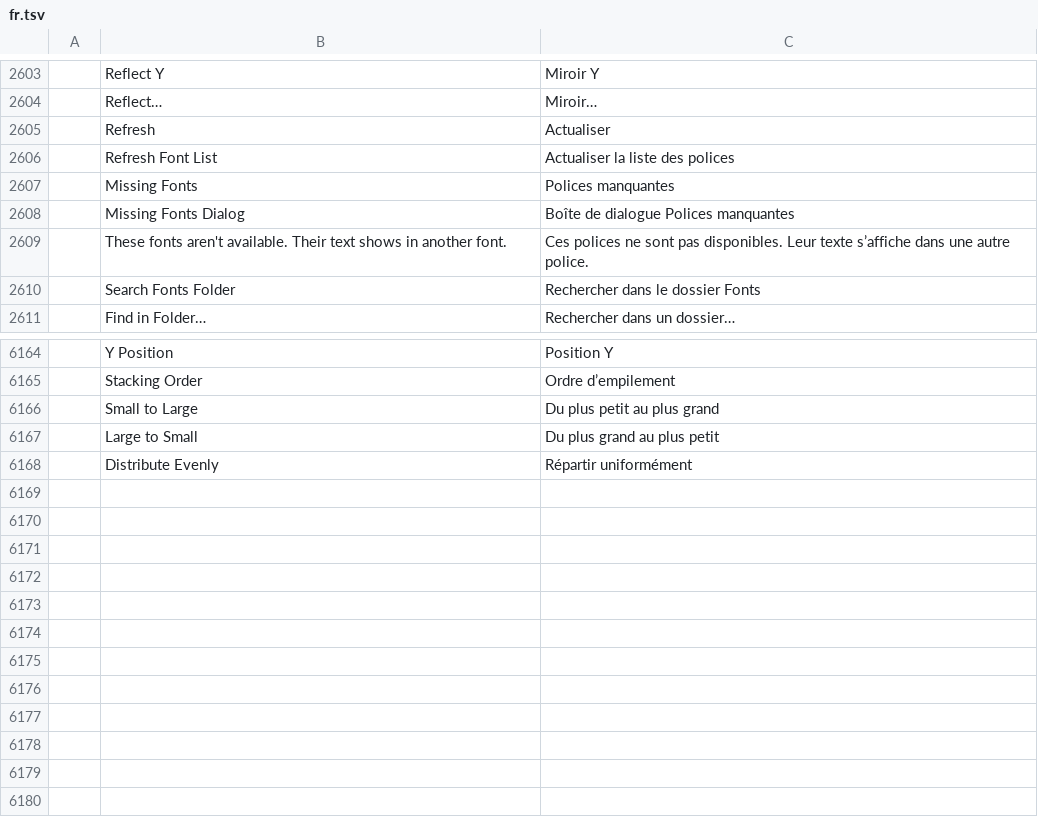
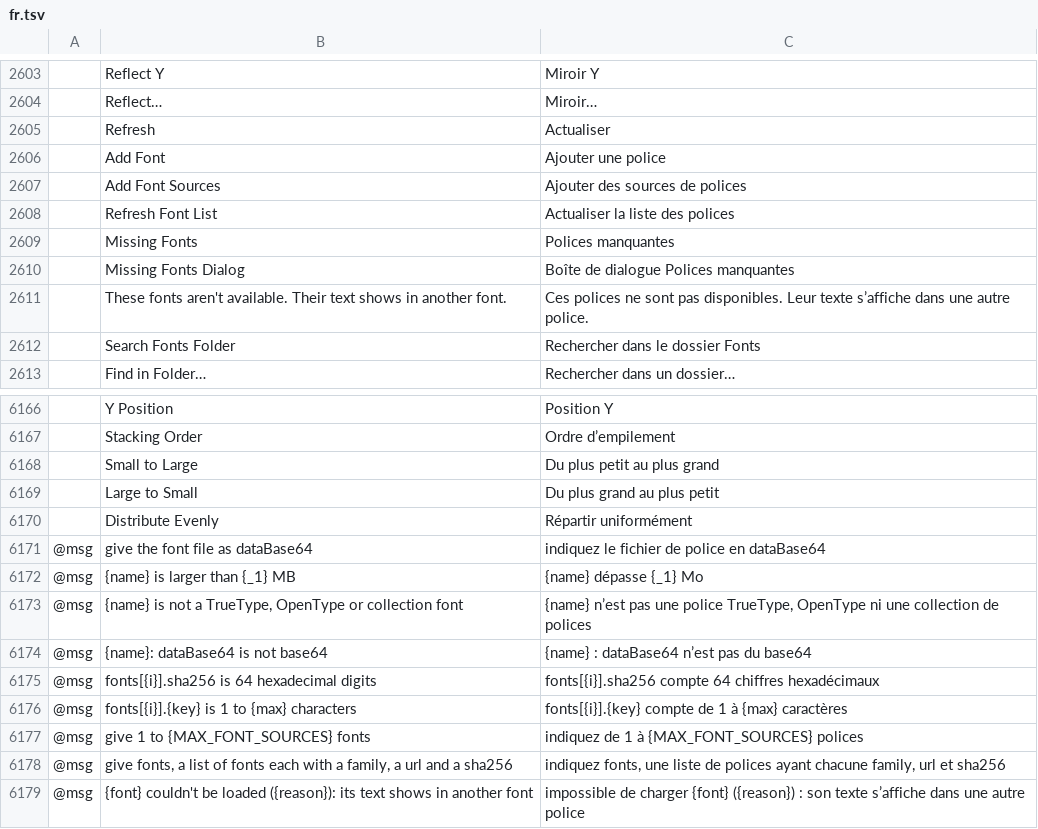
Before and after one commit to addibble/vectorcraft, a TSV file: crates/ui-egui/src/i18n/fr.tsv, drawn as a sheet; only a part is shown, gaps mark what is left out; the diff names each change by its address in the sheet, - before the commit and + after, or states it on an @@ line.

```diff
--- a/crates/ui-egui/src/i18n/fr.tsv
+++ b/crates/ui-egui/src/i18n/fr.tsv
+row 2606:  | Add Font | Ajouter une police
+row 2607:  | Add Font Sources | Ajouter des sources de polices
+row 6171: @msg | give the font file as dataBase64 | indiquez le fichier de police en dataBase64
+row 6172: @msg | {name} is larger than {_1} MB | {name} dépasse {_1} Mo
+row 6173: @msg | {name} is not a TrueType, OpenType or collection font | {name} n’est pas une police TrueType, OpenType ni une collection de polices
+row 6174: @msg | {name}: dataBase64 is not base64 | {name} : dataBase64 n’est pas du base64
+row 6175: @msg | fonts[{i}].sha256 is 64 hexadecimal digits | fonts[{i}].sha256 compte 64 chiffres hexadécimaux
+row 6176: @msg | fonts[{i}].{key} is 1 to {max} characters | fonts[{i}].{key} compte de 1 à {max} caractères
+row 6177: @msg | give 1 to {MAX_FONT_SOURCES} fonts | indiquez de 1 à {MAX_FONT_SOURCES} polices
+row 6178: @msg | give fonts, a list of fonts each with a family, a url and a sha256 | indiquez fonts, une liste de polices ayant chacune family, url et sha256
+row 6179: @msg | {font} couldn't be loaded ({reason}): its text shows in another font | impossible de charger {font} ({reason}) : son texte s’affiche dans une autre police
```
Also changed, not shown: crates/ui-egui/src/i18n/de.tsv, crates/ui-egui/src/i18n/es.tsv, 41 other files.
